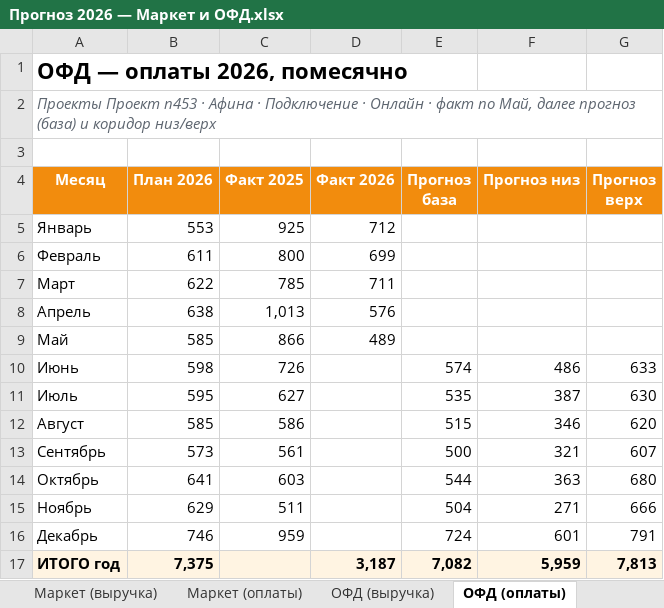
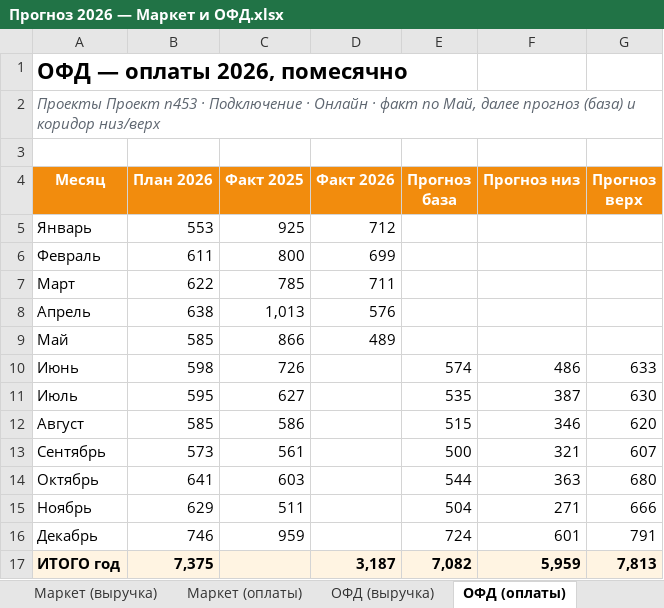
Before and after one commit to burbonivanovich-oss/google-presentation, an Excel workbook: Прогноз 2026 — Маркет и ОФД.xlsx, sheet ОФД (оплаты), drawn as a sheet; values as stored, in another font and other column widths than the file's, no borders; charts and pictures not drawn; the diff names each change by its address in the sheet, - before the commit and + after, or states it on an @@ line.

```diff
--- a/Прогноз 2026 — Маркет и ОФД.xlsx (sheet ОФД (оплаты))
+++ b/Прогноз 2026 — Маркет и ОФД.xlsx (sheet ОФД (оплаты))
-A2 (Месяц): …п453 · Афина · Подключение ·…
+A2 (Месяц): …п453 · Подключение ·…
```
Also changed, not shown: sheet Данные (вход), sheet Маркет (оплаты), sheet Маркет (выручка), sheet Сводка, sheet Сравнение методов, sheet ОФД (выручка), 1 other file.
